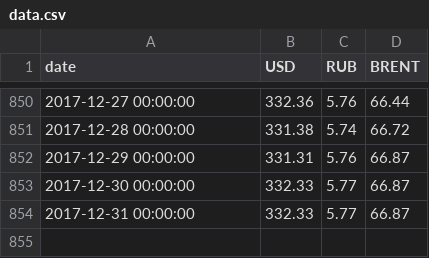
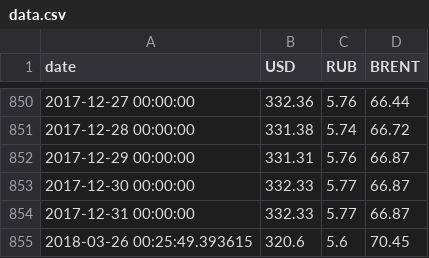
Before and after one commit to BiggyBaron/LSTMforKazUTB, a CSV file: data/data.csv, drawn as a sheet; only a part is shown, gaps mark what is left out; the diff names each change by its address in the sheet, - before the commit and + after, or states it on an @@ line.

```diff
--- a/data/data.csv
+++ b/data/data.csv
+row 855: 2018-03-26 00:25:49.393615 | 320.6 | 5.6 | 70.45
```
Also changed, not shown: 6 other files.
